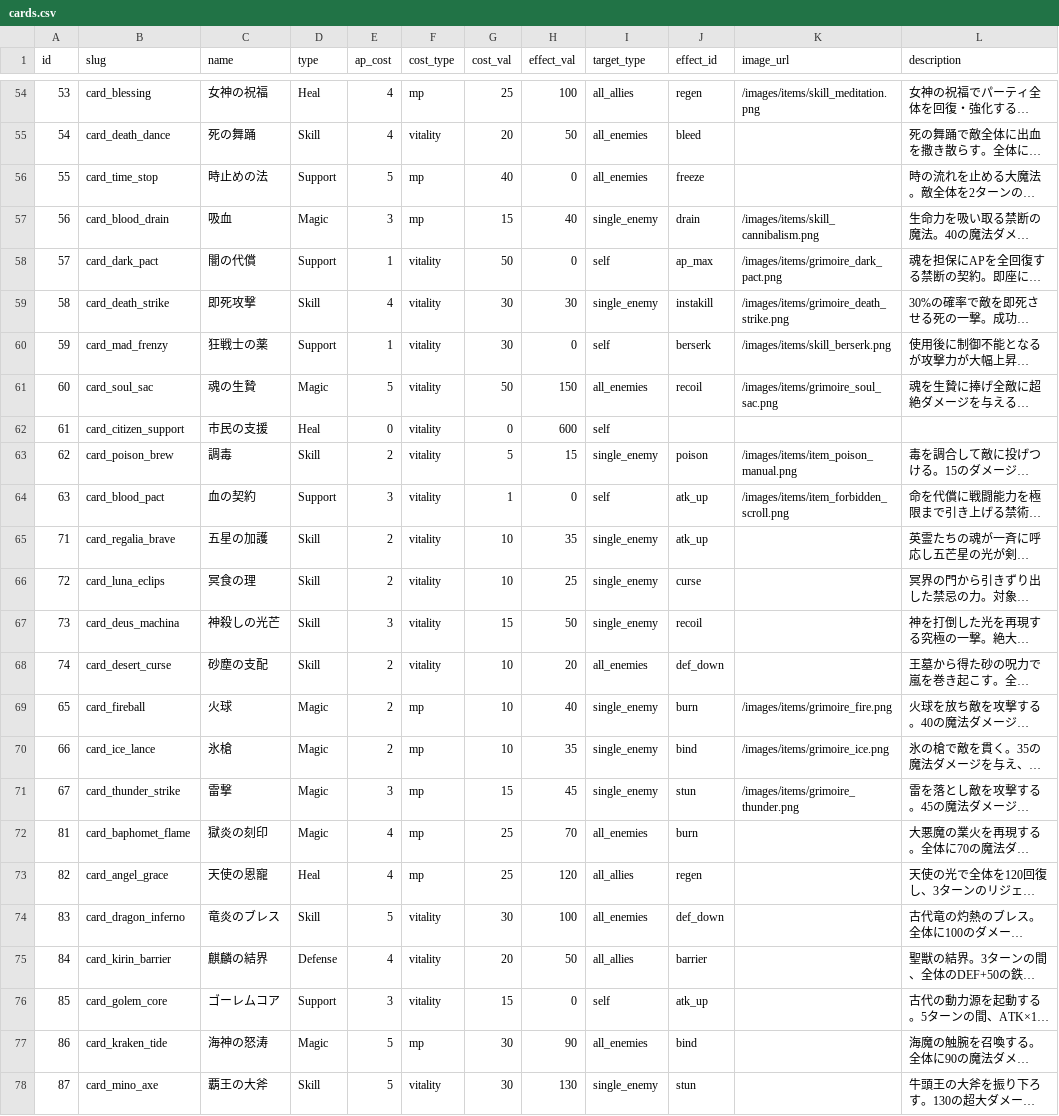
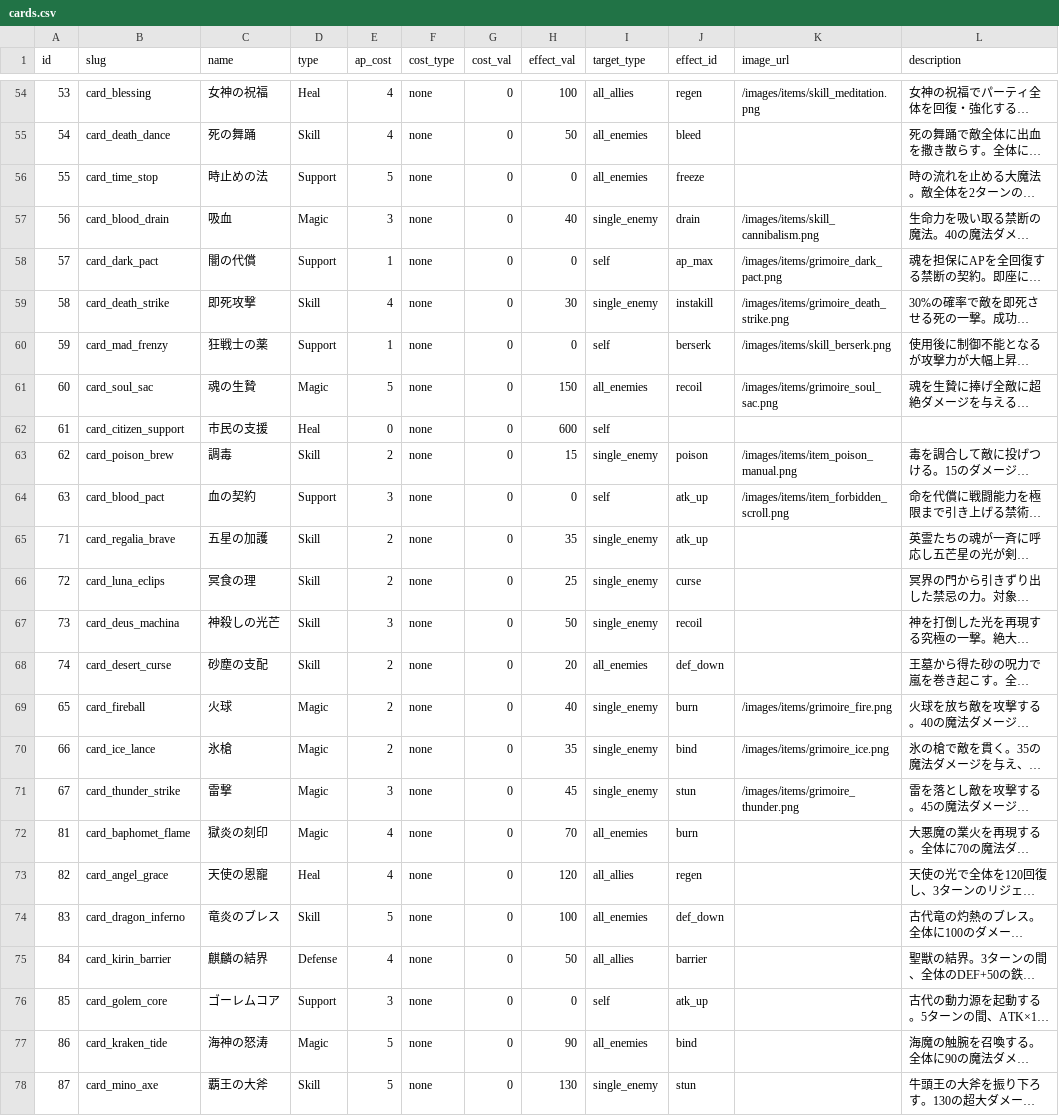
Before and after one commit to kiyoshikitamura/code-wirth-dawn, a CSV file: src/data/csv/cards.csv, drawn as a sheet; only a part is shown, gaps mark what is left out; long unchanged cells end in …; the diff covers the shown part only; the diff names each change by its address in the sheet, - before the commit and + after, or states it on an @@ line.

Commit message:
v28: cleanup dead VIT/MP cost system - remove canAffordCard(), neutralize CSV cost_type/cost_val, clean type definitions

```diff
--- a/src/data/csv/cards.csv
+++ b/src/data/csv/cards.csv
-F54 (cost_type): mp
+F54 (cost_type): none
-G54 (cost_val): 25
+G54 (cost_val): 0
-F55 (cost_type): vitality
+F55 (cost_type): none
-G55 (cost_val): 20
+G55 (cost_val): 0
-F56:F57 (cost_type): mp
+F56:F57 (cost_type): none
-G56 (cost_val): 40
+G56 (cost_val): 0
-G57 (cost_val): 15
+G57 (cost_val): 0
-F58:F68 (cost_type): vitality
+F58:F68 (cost_type): none
-G58 (cost_val): 50
+G58 (cost_val): 0
-G59:G60 (cost_val): 30
+G59:G60 (cost_val): 0
-G61 (cost_val): 50
+G61 (cost_val): 0
-G63 (cost_val): 5
+G63 (cost_val): 0
-G64 (cost_val): 1
+G64 (cost_val): 0
-G65:G66 (cost_val): 10
+G65:G66 (cost_val): 0
-G67 (cost_val): 15
+G67 (cost_val): 0
-G68:G70 (cost_val): 10
+G68:G70 (cost_val): 0
-F69:F73 (cost_type): mp
+F69:F73 (cost_type): none
-G71 (cost_val): 15
+G71 (cost_val): 0
-G72:G73 (cost_val): 25
+G72:G73 (cost_val): 0
-F74:F76 (cost_type): vitality
+F74:F76 (cost_type): none
-G74 (cost_val): 30
+G74 (cost_val): 0
-G75 (cost_val): 20
+G75 (cost_val): 0
-G76 (cost_val): 15
+G76 (cost_val): 0
-F77 (cost_type): mp
+F77 (cost_type): none
-G77:G78 (cost_val): 30
+G77:G78 (cost_val): 0
-F78 (cost_type): vitality
+F78 (cost_type): none
```
Also changed, not shown: 104 edited cells elsewhere in this file, 14 other files.
